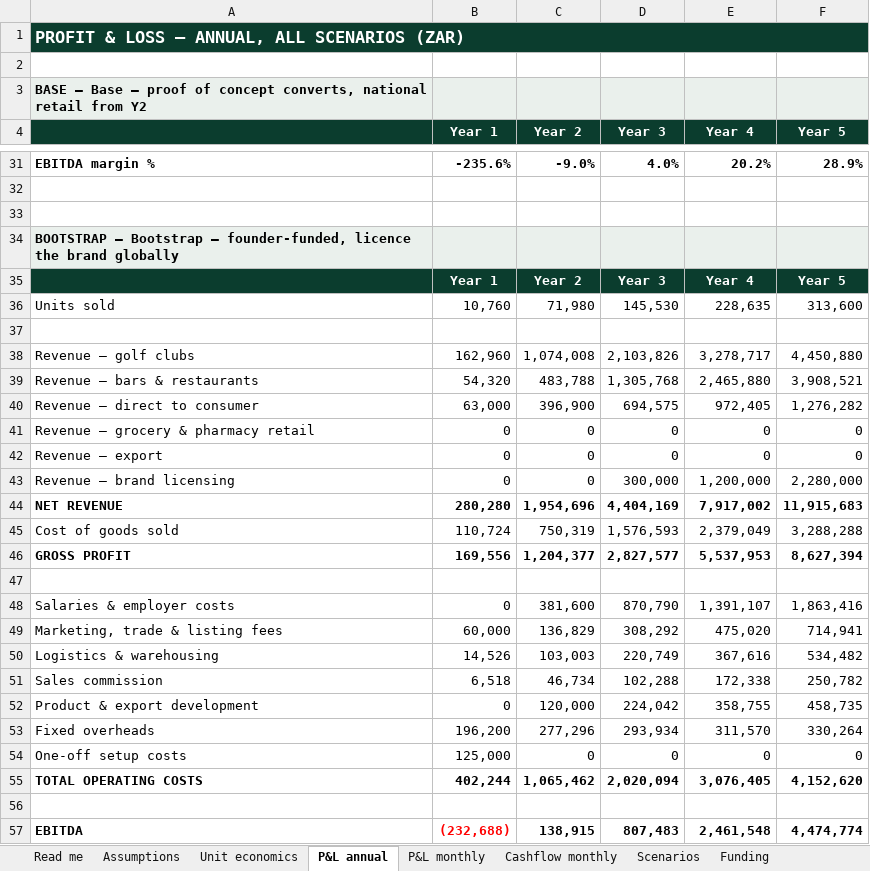
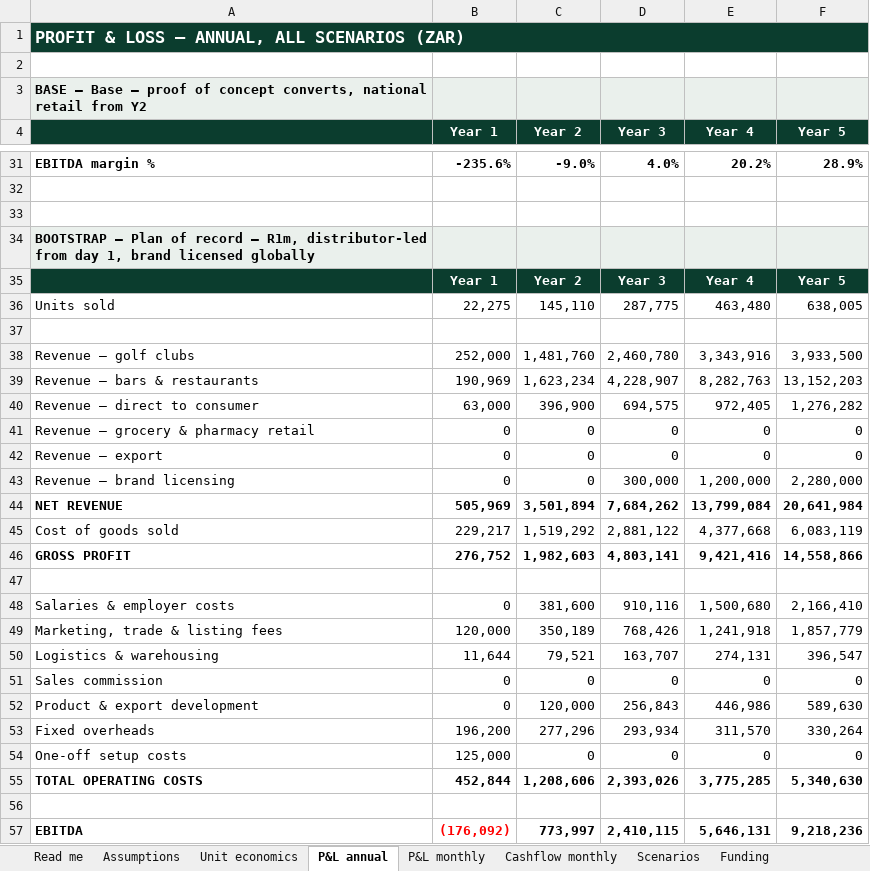
Before and after one commit to getluckyjo/mulliganmints, an Excel workbook: finance/outputs/mulligan-mints-5yr-model.xlsx, sheet P&L annual, drawn as a sheet; only a part is shown, gaps mark what is left out; values as stored, in another font and other column widths than the file's, no borders; removed rows and columns are numbered as before the commit, all else as after; the diff covers the shown part only; the diff names each change by its address in the sheet, - before the commit and + after, or states it on an @@ line.

```diff
--- a/finance/outputs/mulligan-mints-5yr-model.xlsx (sheet P&L annual)
+++ b/finance/outputs/mulligan-mints-5yr-model.xlsx (sheet P&L annual)
-A34: BOOTSTRAP — Bootstrap — founder-funded, licence the brand globally
+A34: BOOTSTRAP — Plan of record — R1m, distributor-led from day 1, brand licensed globally
-row 36: Units sold | 10,760 | 71,980 | 145,530 | 228,635 | 313,600
+row 36: Units sold | 22,275 | 145,110 | 287,775 | 463,480 | 638,005
-row 38: Revenue — golf clubs | 162,960 | 1,074,008 | 2,103,826 | 3,278,717 | 4,450,880
-row 39: Revenue — bars & restaurants | 54,320 | 483,788 | 1,305,768 | 2,465,880 | 3,908,521
+row 38: Revenue — golf clubs | 252,000 | 1,481,760 | 2,460,780 | 3,343,916 | 3,933,500
+row 39: Revenue — bars & restaurants | 190,969 | 1,623,234 | 4,228,907 | 8,282,763 | 13,152,203
-row 44: NET REVENUE | 280,280 | 1,954,696 | 4,404,169 | 7,917,002 | 11,915,683
-row 45: Cost of goods sold | 110,724 | 750,319 | 1,576,593 | 2,379,049 | 3,288,288
-row 46: GROSS PROFIT | 169,556 | 1,204,377 | 2,827,577 | 5,537,953 | 8,627,394
+row 44: NET REVENUE | 505,969 | 3,501,894 | 7,684,262 | 13,799,084 | 20,641,984
+row 45: Cost of goods sold | 229,217 | 1,519,292 | 2,881,122 | 4,377,668 | 6,083,119
+row 46: GROSS PROFIT | 276,752 | 1,982,603 | 4,803,141 | 9,421,416 | 14,558,866
-D48 (Year 3): 870,790
+D48 (Year 3): 910,116
-E48 (Year 4): 1,391,107
+E48 (Year 4): 1,500,680
-F48 (Year 5): 1,863,416
+F48 (Year 5): 2,166,410
-row 49: Marketing, trade & listing fees | 60,000 | 136,829 | 308,292 | 475,020 | 714,941
-row 50: Logistics & warehousing | 14,526 | 103,003 | 220,749 | 367,616 | 534,482
-row 51: Sales commission | 6,518 | 46,734 | 102,288 | 172,338 | 250,782
+row 49: Marketing, trade & listing fees | 120,000 | 350,189 | 768,426 | 1,241,918 | 1,857,779
+row 50: Logistics & warehousing | 11,644 | 79,521 | 163,707 | 274,131 | 396,547
+row 51: Sales commission | 0 | 0 | 0 | 0 | 0
-D52 (Year 3): 224,042
+D52 (Year 3): 256,843
-E52 (Year 4): 358,755
+E52 (Year 4): 446,986
-F52 (Year 5): 458,735
+F52 (Year 5): 589,630
-row 55: TOTAL OPERATING COSTS | 402,244 | 1,065,462 | 2,020,094 | 3,076,405 | 4,152,620
+row 55: TOTAL OPERATING COSTS | 452,844 | 1,208,606 | 2,393,026 | 3,775,285 | 5,340,630
-row 57: EBITDA | (232,688) | 138,915 | 807,483 | 2,461,548 | 4,474,774
+row 57: EBITDA | (176,092) | 773,997 | 2,410,115 | 5,646,131 | 9,218,236
```
Also changed, not shown: 4 added rows, 4 removed rows and 4 edited cells elsewhere in this sheet, sheet Exit, sheet Scenarios, 11 other files.
